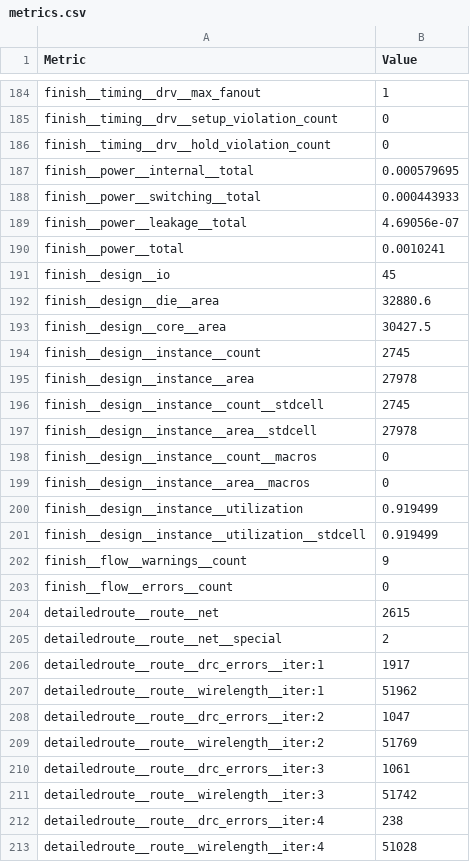
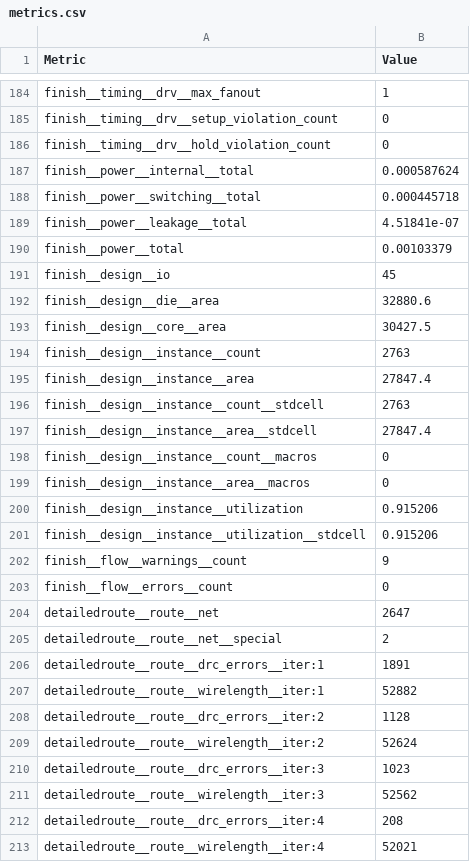
Before and after one commit to htfab/tinytapeout-ihp-0p2, a CSV file: projects/tt_um_algofoogle_tinyvga_fun_wrapper/stats/metrics.csv, drawn as a sheet; only a part is shown, gaps mark what is left out; the diff covers the shown part only.

Commit message:
feat: update project tt_um_algofoogle_tinyvga_fun_wrapper from htfab/ttihp0p2-demo-tinyvgafun
Commit: ab190ca6658bb3e896db673fb690eaa9c0b54559
Workflow: https://github.com/htfab/ttihp0p2-demo-tinyvgafun/actions/runs/11671483215

```diff
--- a/projects/tt_um_algofoogle_tinyvga_fun_wrapper/stats/metrics.csv
+++ b/projects/tt_um_algofoogle_tinyvga_fun_wrapper/stats/metrics.csv
@@ -186,6 +186,6 @@ finish__timing__drv__setup_violation_count,0
 finish__timing__drv__hold_violation_count,0
-finish__power__internal__total,0.000579695
-finish__power__switching__total,0.000443933
-finish__power__leakage__total,4.69056e-07
-finish__power__total,0.0010241
+finish__power__internal__total,0.000587624
+finish__power__switching__total,0.000445718
+finish__power__leakage__total,4.51841e-07
+finish__power__total,0.00103379
 finish__design__io,45
@@ -193,21 +193,21 @@ finish__design__die__area,32880.6
 finish__design__core__area,30427.5
-finish__design__instance__count,2745
-finish__design__instance__area,27978
-finish__design__instance__count__stdcell,2745
-finish__design__instance__area__stdcell,27978
+finish__design__instance__count,2763
+finish__design__instance__area,27847.4
+finish__design__instance__count__stdcell,2763
+finish__design__instance__area__stdcell,27847.4
 finish__design__instance__count__macros,0
 finish__design__instance__area__macros,0
-finish__design__instance__utilization,0.919499
-finish__design__instance__utilization__stdcell,0.919499
+finish__design__instance__utilization,0.915206
+finish__design__instance__utilization__stdcell,0.915206
 finish__flow__warnings__count,9
 finish__flow__errors__count,0
-detailedroute__route__net,2615
+detailedroute__route__net,2647
 detailedroute__route__net__special,2
-detailedroute__route__drc_errors__iter:1,1917
-detailedroute__route__wirelength__iter:1,51962
-detailedroute__route__drc_errors__iter:2,1047
-detailedroute__route__wirelength__iter:2,51769
-detailedroute__route__drc_errors__iter:3,1061
-detailedroute__route__wirelength__iter:3,51742
-detailedroute__route__drc_errors__iter:4,238
-detailedroute__route__wirelength__iter:4,51028
+detailedroute__route__drc_errors__iter:1,1891
+detailedroute__route__wirelength__iter:1,52882
+detailedroute__route__drc_errors__iter:2,1128
+detailedroute__route__wirelength__iter:2,52624
+detailedroute__route__drc_errors__iter:3,1023
+detailedroute__route__wirelength__iter:3,52562
+detailedroute__route__drc_errors__iter:4,208
+detailedroute__route__wirelength__iter:4,52021
```
Also changed, not shown: 2 removed rows and 110 edited cells elsewhere in this file, 6 other files.
